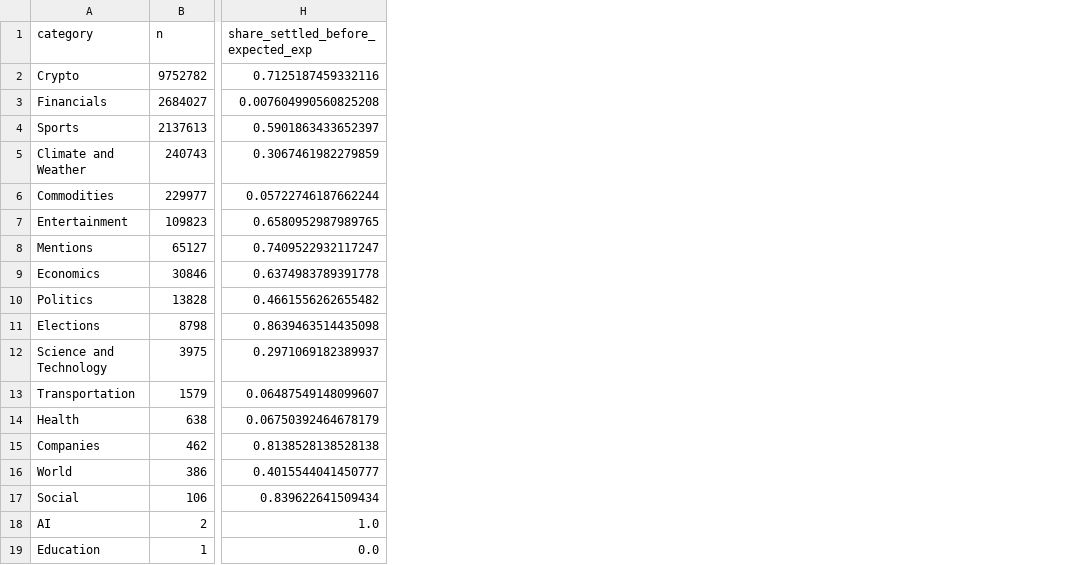
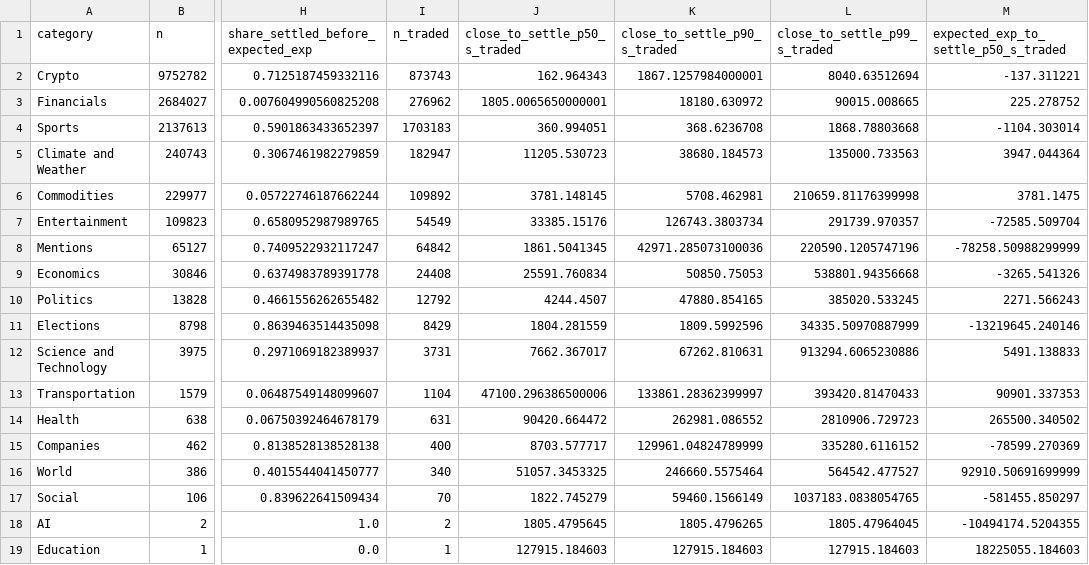
Before and after one commit to baotnq/kalshi-realtime-audit, a CSV file: out/lag_by_category.csv, drawn as a sheet; only a part is shown, gaps mark what is left out; the diff names each change by its address in the sheet, - before the commit and + after, or states it on an @@ line.

Commit message:
Report traded markets (volume > 0) as the primary figures; add open interest to the markets table

```diff
--- a/out/lag_by_category.csv
+++ b/out/lag_by_category.csv
+column I (n_traded), rows 2-19: 873743 | 276962 | 1703183 | 182947 | 109892 | 54549 | 64842 | 24408 | 12792 | 8429 | 3731 | 1104 | 631 | 400 | 340 | 70 | 2 | 1
+column J (close_to_settle_p50_s_traded), rows 2-19: 162.964343 | 1805.0065650000001 | 360.994051 | 11205.530723 | 3781.148145 | 33385.15176 | 1861.5041345 | 25591.760834 | 4244.4507 | 1804.281559 | 7662.367017 | 47100.296386500006 | 90420.664472 | 8703.577717 | 51057.3453325 | 1822.745279 | 1805.4795645 | 127915.184603
+column K (close_to_settle_p90_s_traded), rows 2-19: 1867.1257984000001 | 18180.630972 | 368.6236708 | 38680.184573 | 5708.462981 | 126743.3803734 | 42971.285073100036 | 50850.75053 | 47880.854165 | 1809.5992596 | 67262.810631 | 133861.28362399997 | 262981.086552 | 129961.04824789999 | 246660.5575464 | 59460.1566149 | 1805.4796265 | 127915.184603
+column L (close_to_settle_p99_s_traded), rows 2-19: 8040.63512694 | 90015.008665 | 1868.78803668 | 135000.733563 | 210659.81176399998 | 291739.970357 | 220590.1205747196 | 538801.94356668 | 385020.533245 | 34335.50970887999 | 913294.6065230886 | 393420.81470433 | 2810906.729723 | 335280.6116152 | 564542.477527 | 1037183.0838054765 | 1805.47964045 | 127915.184603
+column M, rows 1-19: expected_exp_to_settle_p50_s_traded | -137.311221 | 225.278752 | -1104.303014 | 3947.044364 | 3781.1475 | -72585.509704 | -78258.50988299999 | -3265.541326 | 2271.566243 | -13219645.240146 | 5491.138833 | 90901.337353 | 265500.340502 | -78599.270369 | 92910.50691699999 | -581455.850297 | -10494174.5204355 | 18225055.184603
```
Also changed, not shown: out/dispute_by_category.csv, out/nonbinary_by_category.csv, 7 other files.
